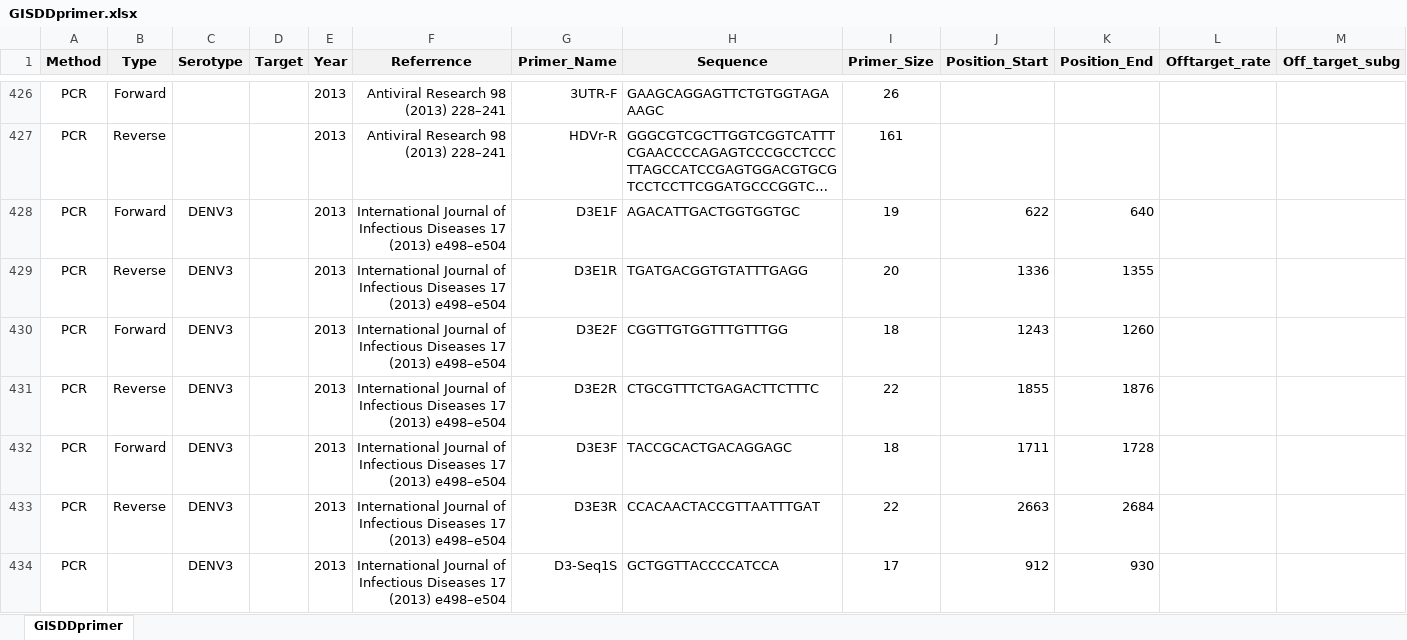
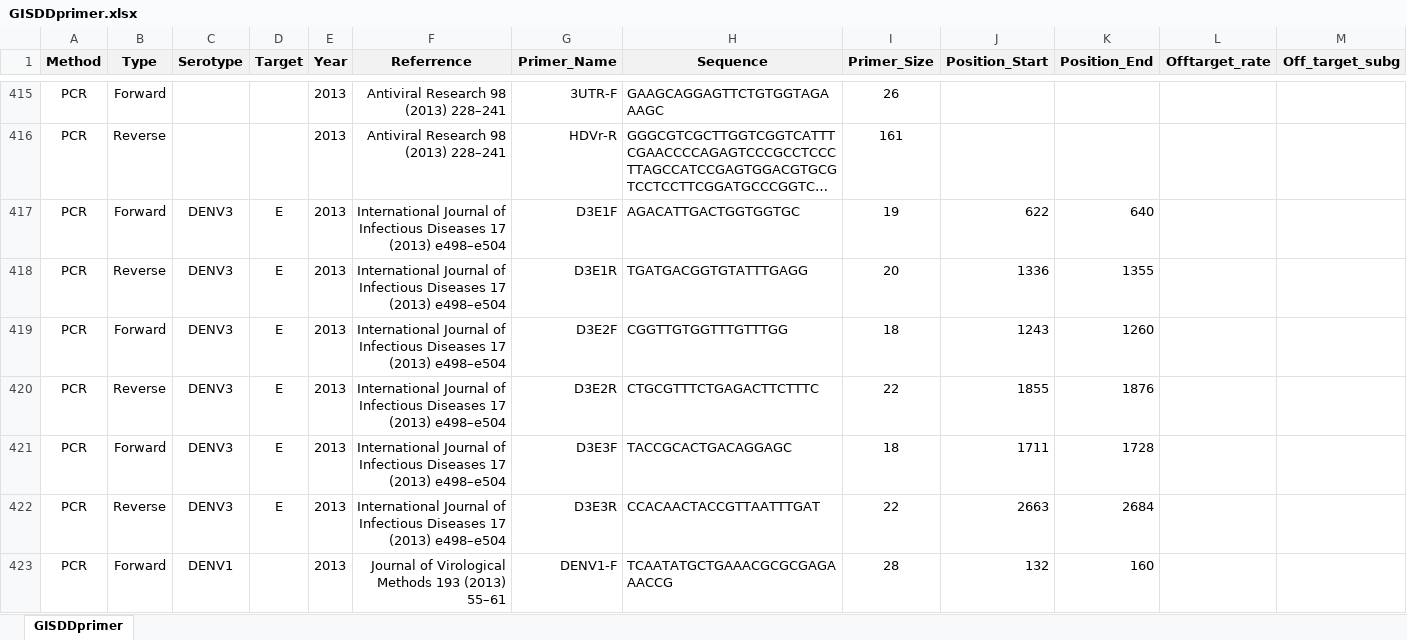
Before and after one commit to GuoXiang9399/GISDDrPrimer, an Excel workbook: Data/GISDDprimer.xlsx, sheet GISDDprimer, drawn as a sheet; only a part is shown, gaps mark what is left out; the shorter side is filled out with more unchanged rows; long unchanged cells end in …; values as stored, in another font and other column widths than the file's, no borders; removed rows and columns are numbered as before the commit, all else as after; rows hold the shown columns only; the diff covers the shown part only; the diff names each change by its address in the sheet, - before the commit and + after, or states it on an @@ line.

Commit message:
Update GISDDprimer.xlsx

```diff
--- a/Data/GISDDprimer.xlsx (sheet GISDDprimer)
+++ b/Data/GISDDprimer.xlsx (sheet GISDDprimer)
-D417:D422 (Target): (empty)
+D417:D422 (Target): E
-row 434: PCR |  | DENV3 |  | 2013 | International Journal of Infectious Diseases 17 (2013) e498–e504 | D3-Seq1S | GCTGGTTACCCCATCCA | 17 | 912 | 930
```
Also changed, not shown: 9 added rows, 16 removed rows and 1 moved row elsewhere in this sheet, formulas that keep their value.
